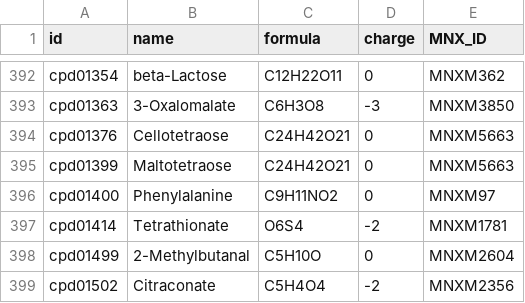
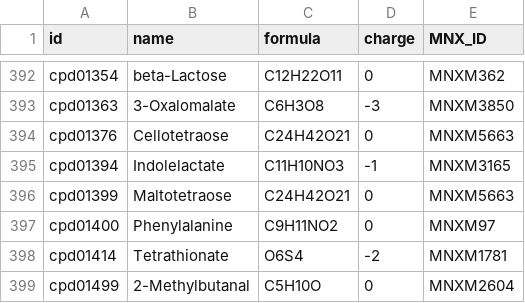
Before and after one commit to jotech/gapseq, a TSV file: dat/nutrients.tsv, drawn as a sheet; only a part is shown, gaps mark what is left out; the shorter side is filled out with more unchanged rows; the diff names each change by its address in the sheet, - before the commit and + after, or states it on an @@ line.

```diff
--- a/dat/nutrients.tsv
+++ b/dat/nutrients.tsv
+row 395: cpd01394 | Indolelactate | C11H10NO3 | -1 | MNXM3165
```
Also changed, not shown: dat/corrections_seed_reactionDB.tsv, 3 other files.
